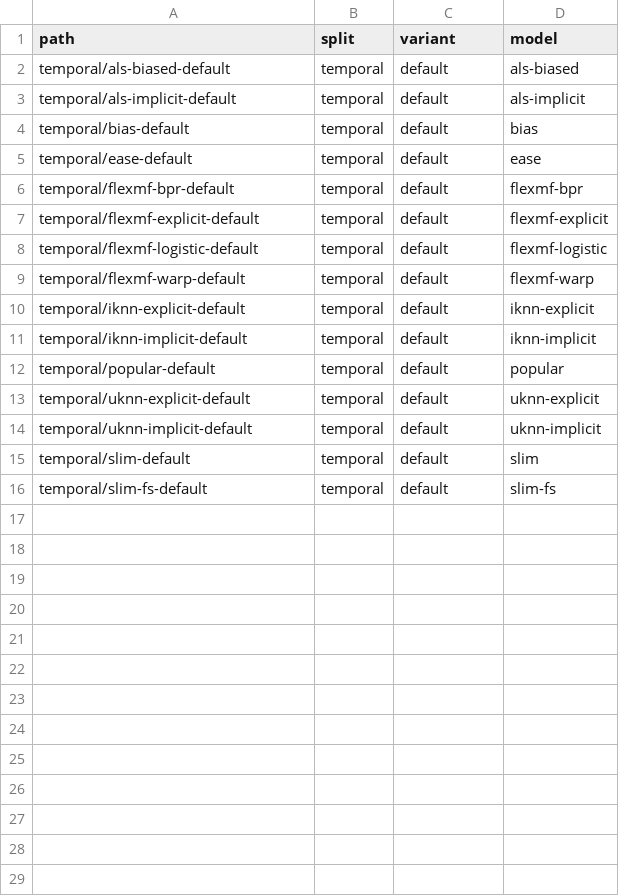
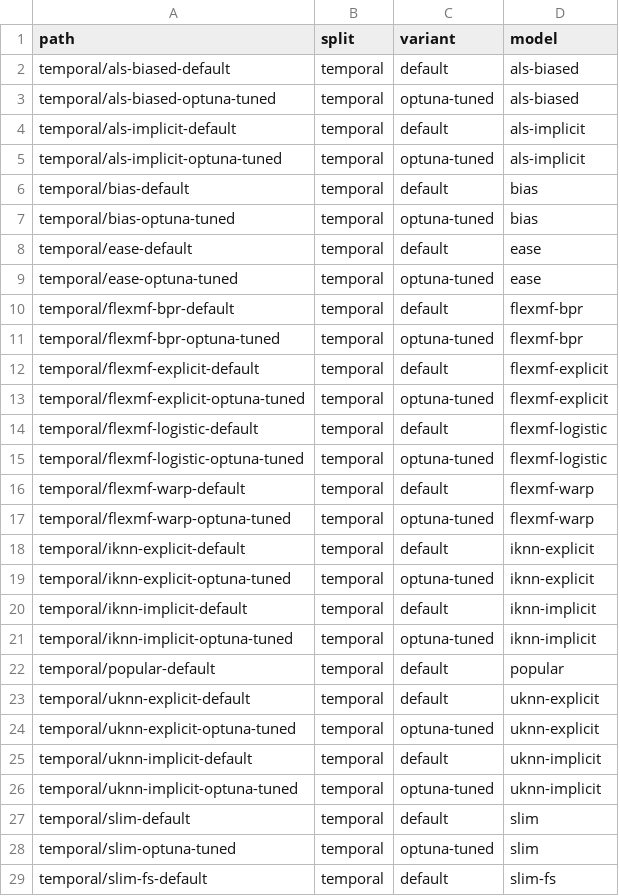
Before and after one commit to lenskit/lenskit-codex, a CSV file: movielens/ML10M/runs/manifest.csv, drawn as a sheet; only a part is shown; the diff covers the shown part only.

Commit message:
enable search for all movielens except MLLT

```diff
--- a/movielens/ML10M/runs/manifest.csv
+++ b/movielens/ML10M/runs/manifest.csv
@@ -2,15 +2,28 @@ path,split,variant,model
 temporal/als-biased-default,temporal,default,als-biased
+temporal/als-biased-optuna-tuned,temporal,optuna-tuned,als-biased
 temporal/als-implicit-default,temporal,default,als-implicit
+temporal/als-implicit-optuna-tuned,temporal,optuna-tuned,als-implicit
 temporal/bias-default,temporal,default,bias
+temporal/bias-optuna-tuned,temporal,optuna-tuned,bias
 temporal/ease-default,temporal,default,ease
+temporal/ease-optuna-tuned,temporal,optuna-tuned,ease
 temporal/flexmf-bpr-default,temporal,default,flexmf-bpr
+temporal/flexmf-bpr-optuna-tuned,temporal,optuna-tuned,flexmf-bpr
 temporal/flexmf-explicit-default,temporal,default,flexmf-explicit
+temporal/flexmf-explicit-optuna-tuned,temporal,optuna-tuned,flexmf-explicit
 temporal/flexmf-logistic-default,temporal,default,flexmf-logistic
+temporal/flexmf-logistic-optuna-tuned,temporal,optuna-tuned,flexmf-logistic
 temporal/flexmf-warp-default,temporal,default,flexmf-warp
+temporal/flexmf-warp-optuna-tuned,temporal,optuna-tuned,flexmf-warp
 temporal/iknn-explicit-default,temporal,default,iknn-explicit
+temporal/iknn-explicit-optuna-tuned,temporal,optuna-tuned,iknn-explicit
 temporal/iknn-implicit-default,temporal,default,iknn-implicit
+temporal/iknn-implicit-optuna-tuned,temporal,optuna-tuned,iknn-implicit
 temporal/popular-default,temporal,default,popular
 temporal/uknn-explicit-default,temporal,default,uknn-explicit
+temporal/uknn-explicit-optuna-tuned,temporal,optuna-tuned,uknn-explicit
 temporal/uknn-implicit-default,temporal,default,uknn-implicit
+temporal/uknn-implicit-optuna-tuned,temporal,optuna-tuned,uknn-implicit
 temporal/slim-default,temporal,default,slim
+temporal/slim-optuna-tuned,temporal,optuna-tuned,slim
 temporal/slim-fs-default,temporal,default,slim-fs
```
Also changed, not shown: 1 added row elsewhere in this file, movielens/ML20M/runs/manifest.csv, movielens/ML25M/runs/manifest.csv, 25 other files.
